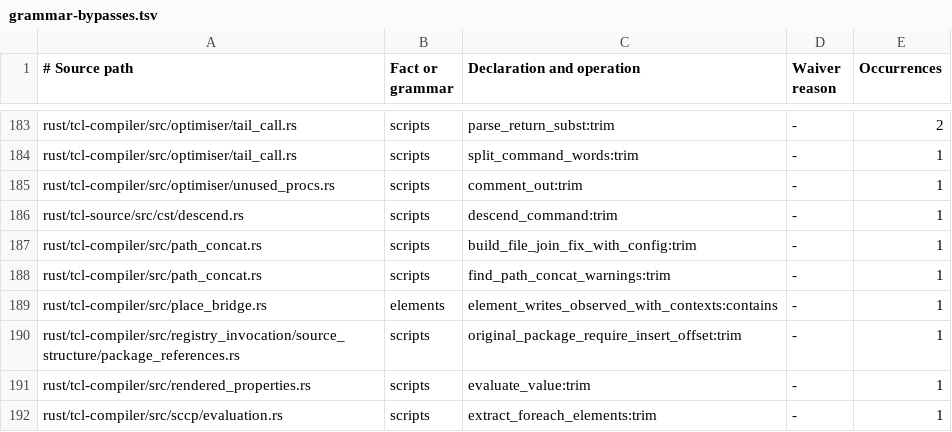
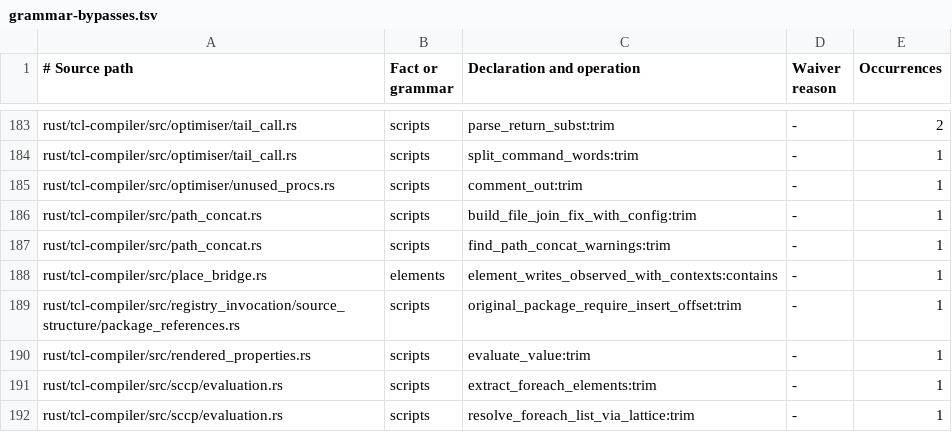
Before and after one commit to bitwisecook/tcl-lsp, a TSV file: docs/work/name-handling/ownership/grammar-bypasses.tsv, drawn as a sheet; only a part is shown, gaps mark what is left out; the shorter side is filled out with more unchanged rows.

```diff
--- a/docs/work/name-handling/ownership/grammar-bypasses.tsv
+++ b/docs/work/name-handling/ownership/grammar-bypasses.tsv
@@ -185,3 +185,2 @@ rust/tcl-compiler/src/optimiser/tail_call.rs	scripts	split_command_words:trim	-
 rust/tcl-compiler/src/optimiser/unused_procs.rs	scripts	comment_out:trim	-	1
-rust/tcl-source/src/cst/descend.rs	scripts	descend_command:trim	-	1
 rust/tcl-compiler/src/path_concat.rs	scripts	build_file_join_fix_with_config:trim	-	1
```
Also changed, not shown: docs/work/name-handling/ownership/memos.tsv, docs/work/name-handling/ownership/module-back-edges.tsv, 12 other files.
